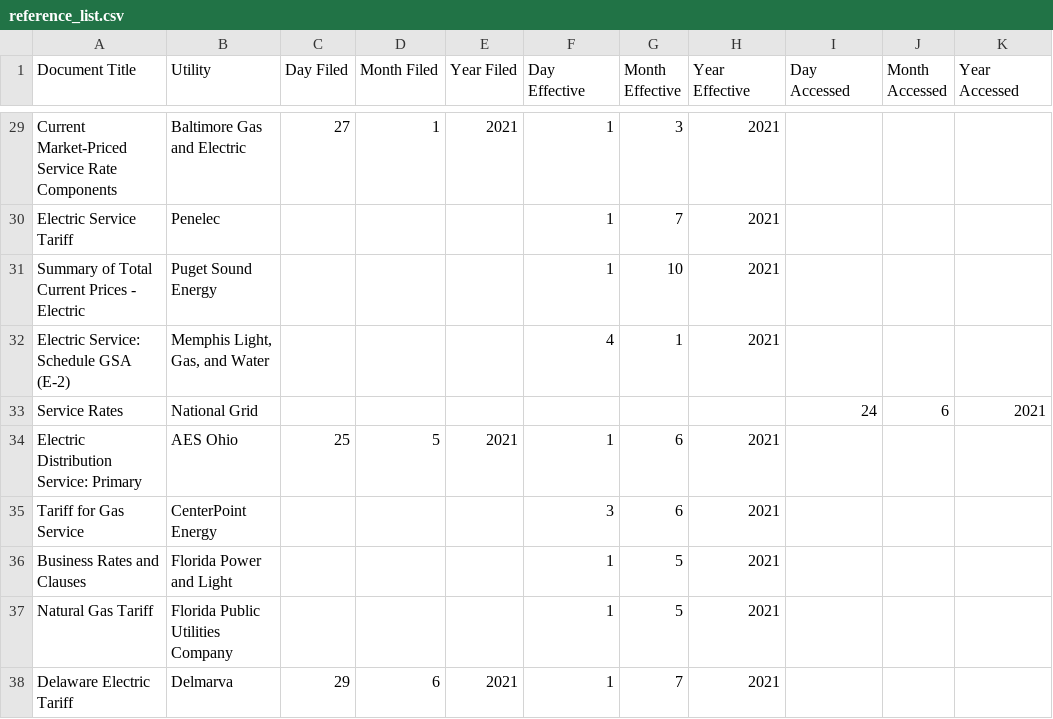
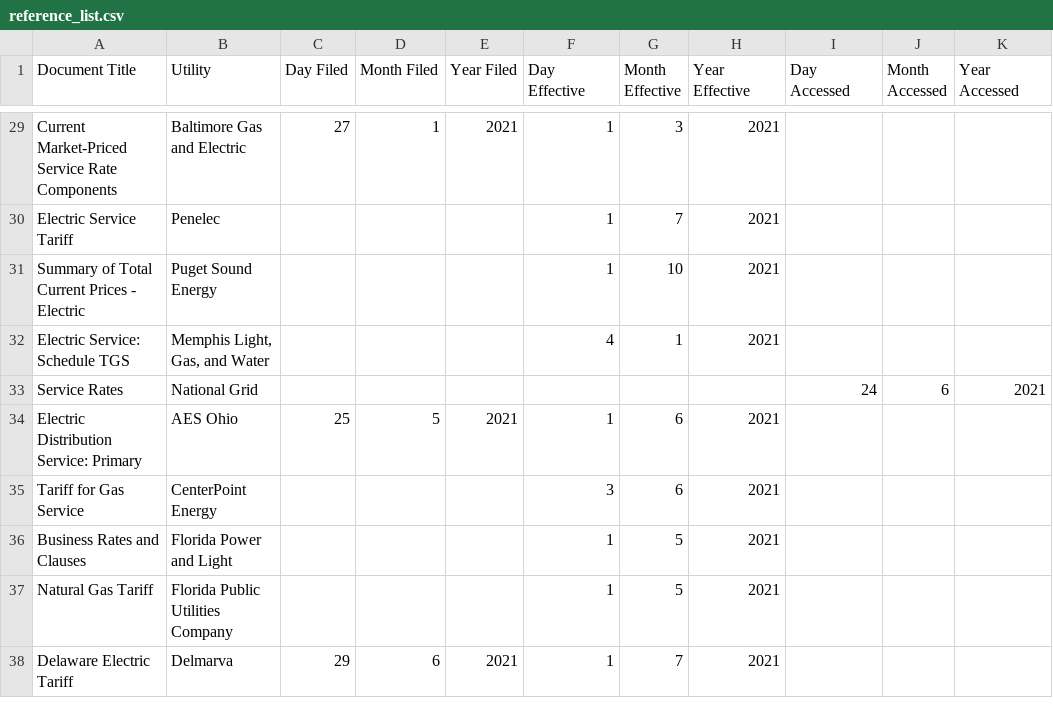
Before and after one commit to we3lab/wwtp-energy-tariffs, a CSV file: data/reference_list.csv, drawn as a sheet; only a part is shown, gaps mark what is left out; the diff names each change by its address in the sheet, - before the commit and + after, or states it on an @@ line.

```diff
--- a/data/reference_list.csv
+++ b/data/reference_list.csv
-A32 (Document Title): Electric Service: Schedule GSA (E-2)
+A32 (Document Title): Electric Service: Schedule TGS
```
Also changed, not shown: 1 other file.
